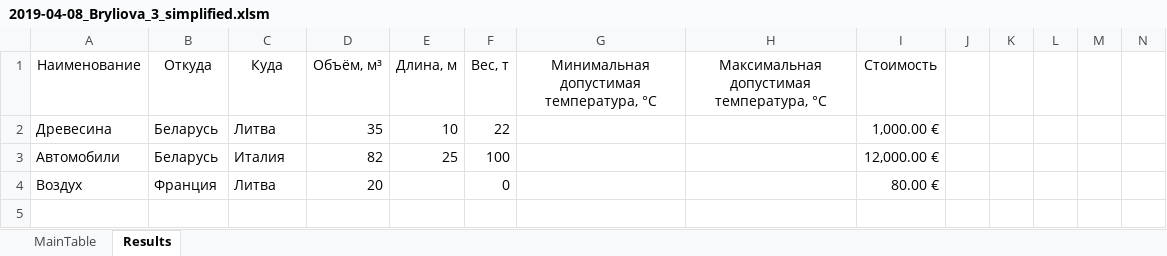
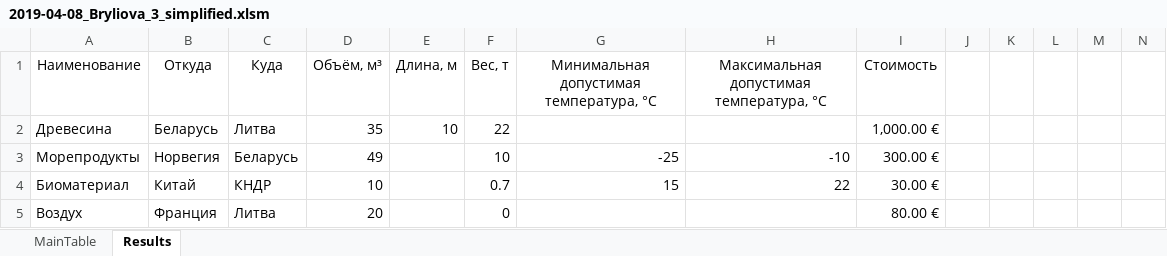
Before and after one commit to bsuir-labs/bryliova, an Excel workbook: VBAExcel/2019-04-08_Bryliova_3_simplified.xlsm, sheet Results, drawn as a sheet; only a part is shown; values as stored, in another font and other column widths than the file's, no borders; removed rows and columns are numbered as before the commit, all else as after; rows hold the shown columns only; the diff names each change by its address in the sheet, - before the commit and + after, or states it on an @@ line.

Commit message:
code simplified

```diff
--- a/VBAExcel/2019-04-08_Bryliova_3_simplified.xlsm (sheet Results)
+++ b/VBAExcel/2019-04-08_Bryliova_3_simplified.xlsm (sheet Results)
-row 3: Автомобили | Беларусь | Италия | 82 | 25 | 100 |  |  | 12,000.00 €
+row 3: Морепродукты | Норвегия | Беларусь | 49 |  | 10 | -25 | -10 | 300.00 €
+row 4: Биоматериал | Китай | КНДР | 10 |  | 0.7 | 15 | 22 | 30.00 €
```
Also changed, not shown: sheet MainTable, 2 other files.
